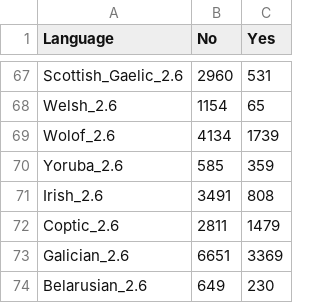
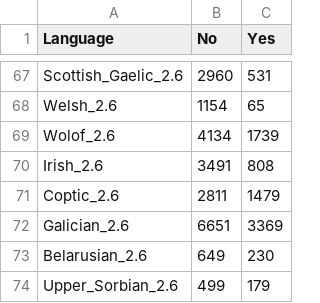
Before and after one commit to m-hahn/optimization-landscapes, a TSV file: collectPerVerbProperties/outputs/coexpression5.py.tsv, drawn as a sheet; only a part is shown, gaps mark what is left out.

```diff
--- a/collectPerVerbProperties/outputs/coexpression5.py.tsv
+++ b/collectPerVerbProperties/outputs/coexpression5.py.tsv
@@ -69,3 +69,2 @@ Welsh_2.6	1154	65
 Wolof_2.6	4134	1739
-Yoruba_2.6	585	359
 Irish_2.6	3491	808
@@ -74 +73,2 @@ Galician_2.6	6651	3369
 Belarusian_2.6	649	230
+Upper_Sorbian_2.6	499	179
```
Also changed, not shown: 1 other file.
